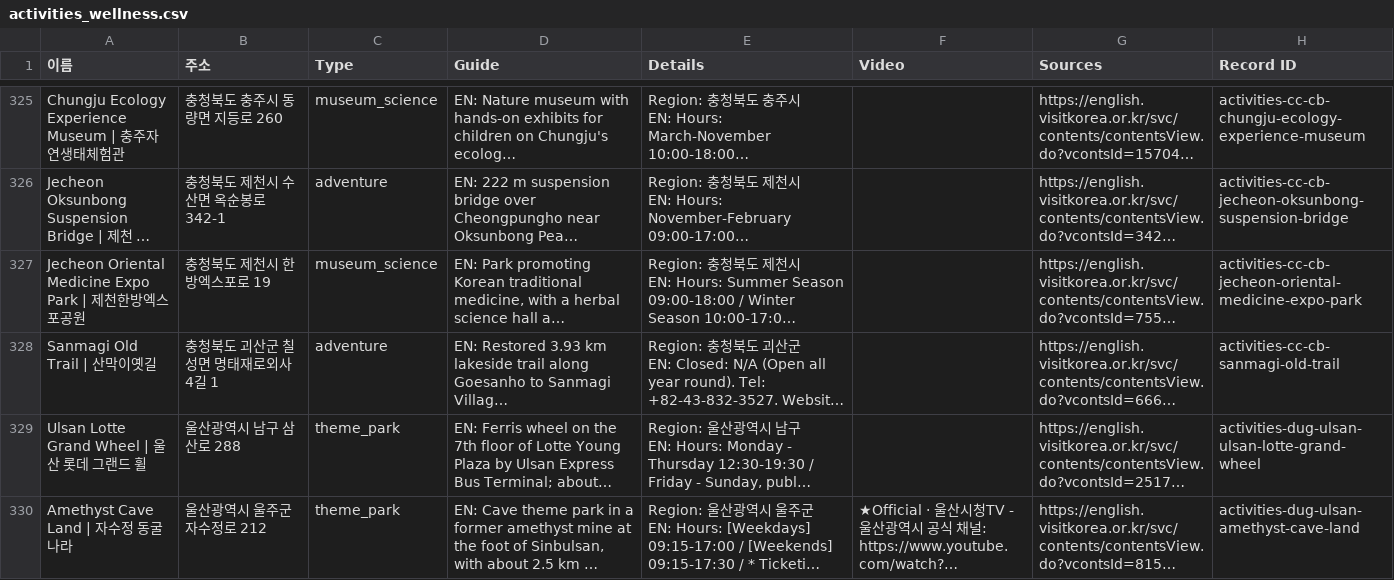
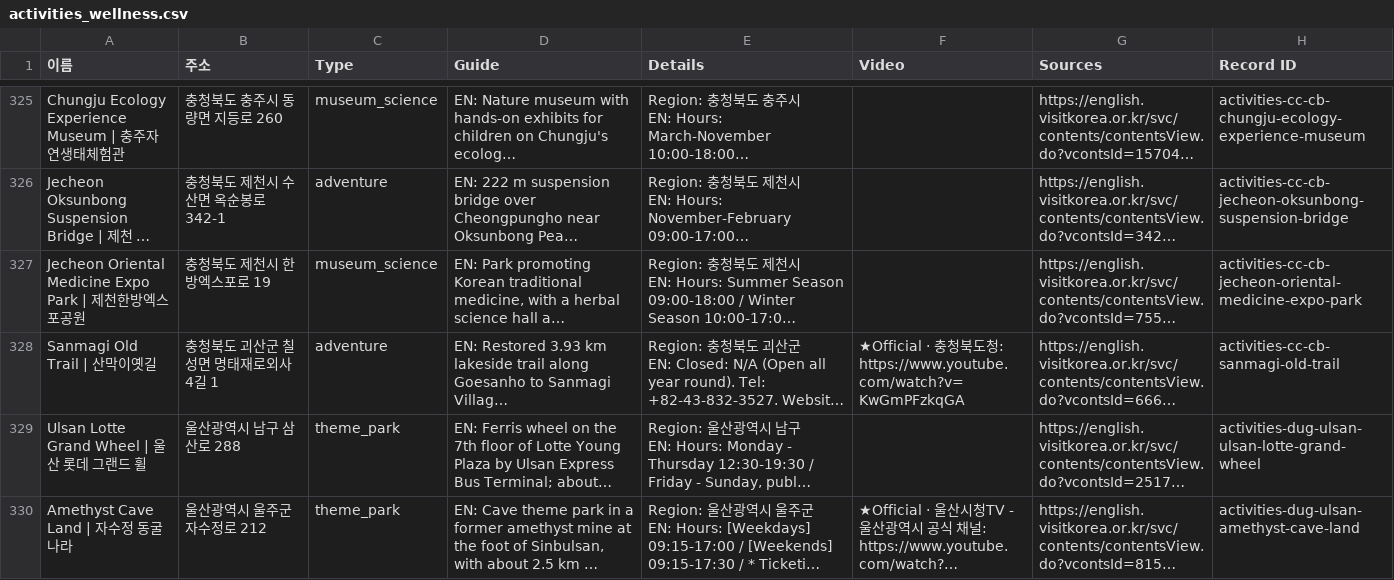
Before and after one commit to kuil09/map, a CSV file: data/v2/exports/activities_wellness.csv, drawn as a sheet; only a part is shown, gaps mark what is left out; long unchanged cells end in …; the diff covers the shown part only; the diff names each change by its address in the sheet, - before the commit and + after, or states it on an @@ line.

```diff
--- a/data/v2/exports/activities_wellness.csv
+++ b/data/v2/exports/activities_wellness.csv
-F328 (Video): (empty)
+F328 (Video): ★Official · 충청북도청: https://www.youtube.com/watch?v=KwGmPFzkqGA
```
Also changed, not shown: 37 edited cells elsewhere in this file, data/v2/exports/food_drink.csv, data/v2/exports/shopping.csv, 19 other files.
